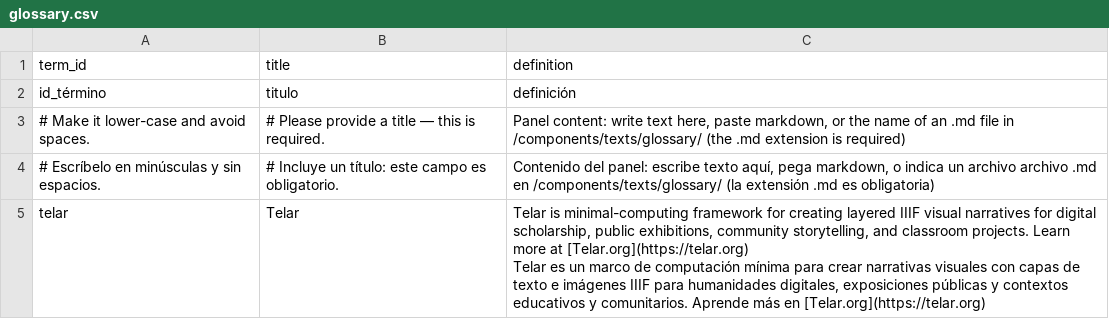
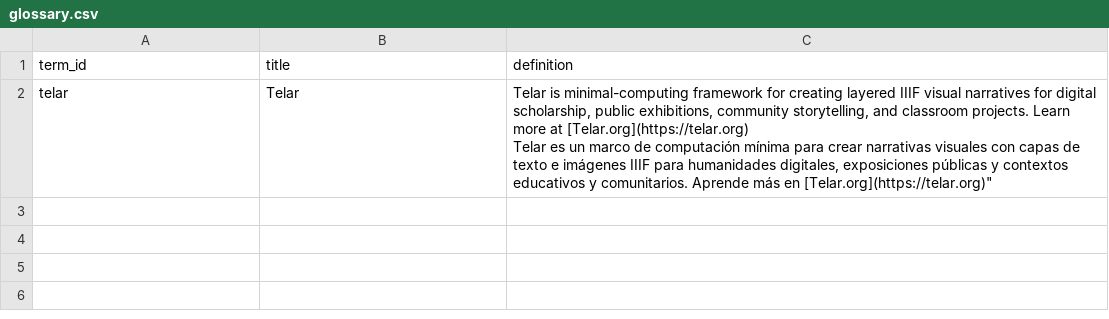
Before and after one commit to juancobo/compositor-test, a CSV file: telar-content/spreadsheets/glossary.csv, drawn as a sheet.

```diff
--- a/telar-content/spreadsheets/glossary.csv
+++ b/telar-content/spreadsheets/glossary.csv
@@ -1,7 +1,5 @@
 term_id,title,definition
-id_término,titulo,definición
-# Make it lower-case and avoid spaces.,# Please provide a title — this is required.,"Panel content: write text here, paste markdown, or the name of an .md file in /components/texts/glossary/ (the .md extension is required)"
-# Escríbelo en minúsculas y sin espacios.,# Incluye un título: este campo es obligatorio.,"Contenido del panel: escribe texto aquí, pega markdown, o indica un archivo archivo .md en /components/texts/glossary/ (la extensión .md es obligatoria)"
-telar,Telar,"Telar is minimal-computing framework for creating layered IIIF visual narratives for digital scholarship, public exhibitions, community storytelling, and classroom projects. Learn more at [Telar.org](https://telar.org)
-
-Telar es un marco de computación mínima para crear narrativas visuales con capas de texto e imágenes IIIF para humanidades digitales, exposiciones públicas y contextos educativos y comunitarios. Aprende más en [Telar.org](https://telar.org)"
+telar,"Telar","Telar is minimal-computing framework for creating layered IIIF visual narratives for digital scholarship, public exhibitions, community storytelling, and classroom projects. Learn more at [Telar.org](https://telar.org)
+
+Telar es un marco de computación mínima para crear narrativas visuales con capas de texto e imágenes IIIF para humanidades digitales, exposiciones públicas y contextos educativos y comunitarios. Aprende más en [Telar.org](https://telar.org)""
+"
```
Also changed, not shown: telar-content/spreadsheets/donkey.csv, telar-content/spreadsheets/plantilla_en_blanco.csv, 3 other files.
